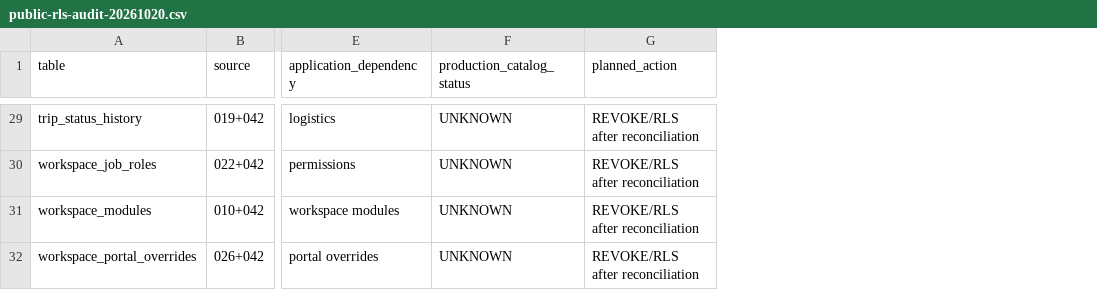
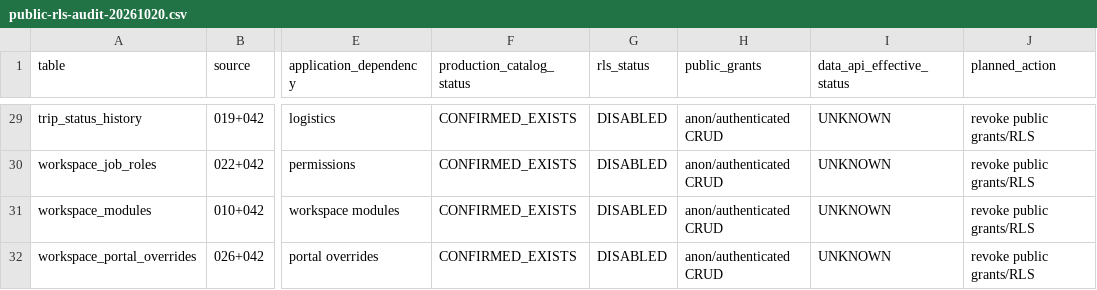
Before and after one commit to fso0c1ety/PackageReport, a CSV file: docs/security/public-rls-audit-20261020.csv, drawn as a sheet; only a part is shown, gaps mark what is left out; addresses are those after the commit; the diff covers the shown part only; the diff names each change by its address in the sheet, - before the commit and + after, or states it on an @@ line.

Commit message:
docs: record verified production RLS inventory

```diff
--- a/docs/security/public-rls-audit-20261020.csv
+++ b/docs/security/public-rls-audit-20261020.csv
+column F (production_catalog_status), rows 29-32: all CONFIRMED_EXISTS
+column G (rls_status), rows 29-32: all DISABLED
+column H (public_grants), rows 29-32: all anon/authenticated CRUD
-I1: production_catalog_status
+I1: data_api_effective_status
-J29:J32 (planned_action): REVOKE/RLS after reconciliation
+J29:J32 (planned_action): revoke public grants/RLS
```
Also changed, not shown: 26 edited cells elsewhere in this file, 1 other file.
